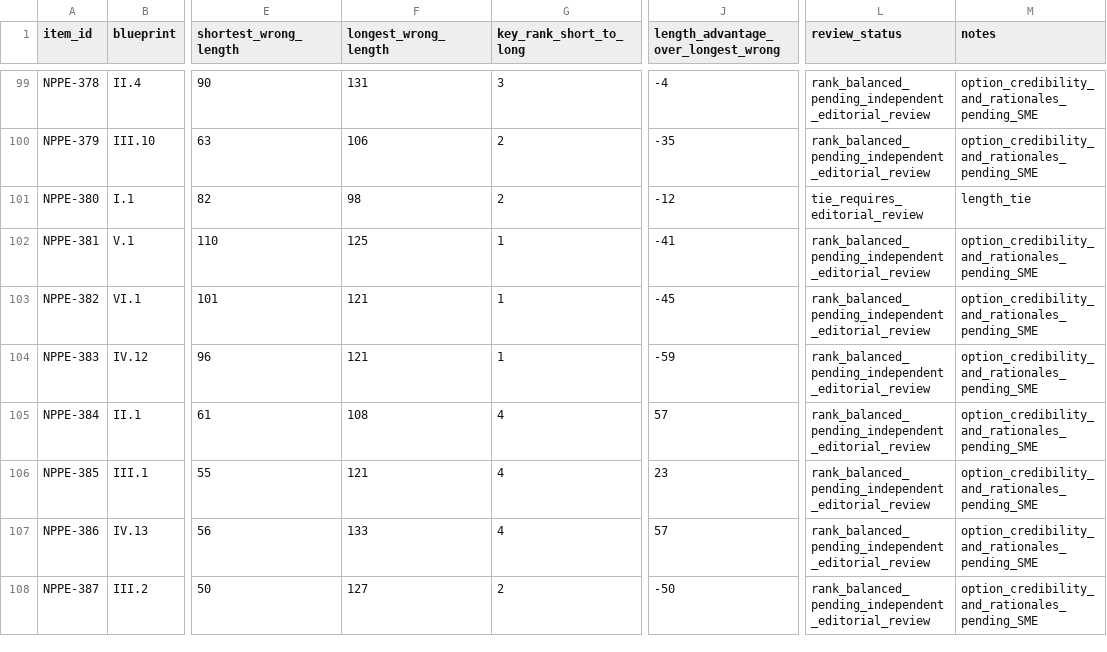
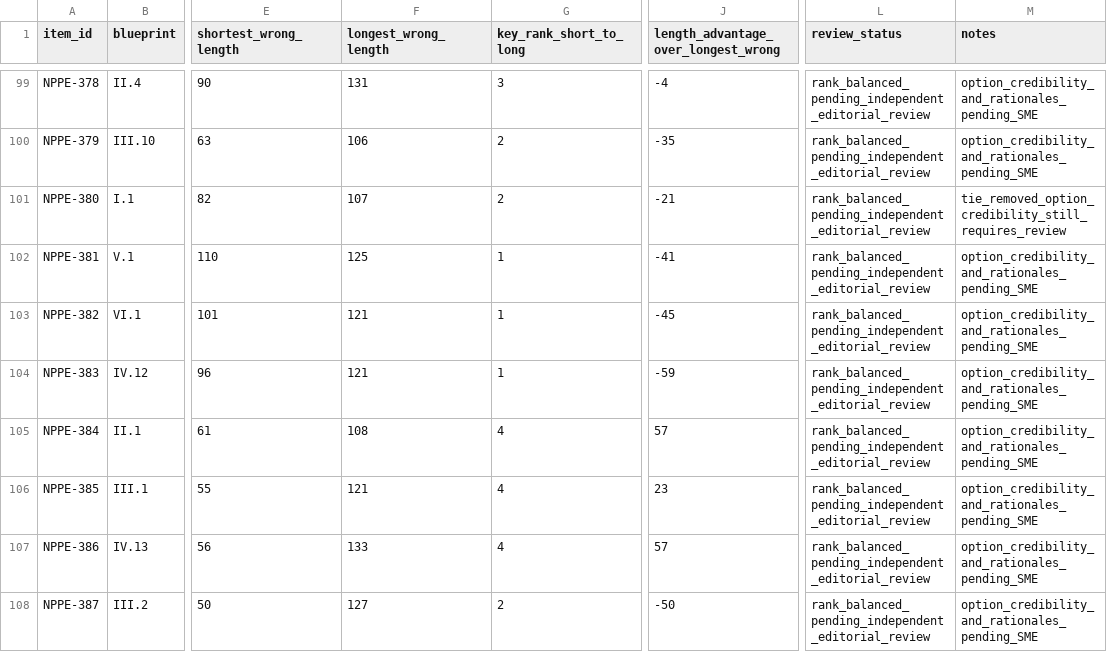
Before and after one commit to UpSkillSprint-Consulting/upskill-sprint, a CSV file: docs/nppe-mock-b-option-length-review-ledger.csv, drawn as a sheet; only a part is shown, gaps mark what is left out; the diff names each change by its address in the sheet, - before the commit and + after, or states it on an @@ line.

Commit message:
docs(nppe): update NPPE-380 length ledger after tie removal

```diff
--- a/docs/nppe-mock-b-option-length-review-ledger.csv
+++ b/docs/nppe-mock-b-option-length-review-ledger.csv
-F101 (longest_wrong_length): 98
+F101 (longest_wrong_length): 107
-J101: -12
+J101: -21
-L101 (review_status): tie_requires_editorial_review
+L101 (review_status): rank_balanced_pending_independent_editorial_review
-M101 (notes): length_tie
+M101 (notes): tie_removed_option_credibility_still_requires_review
```
